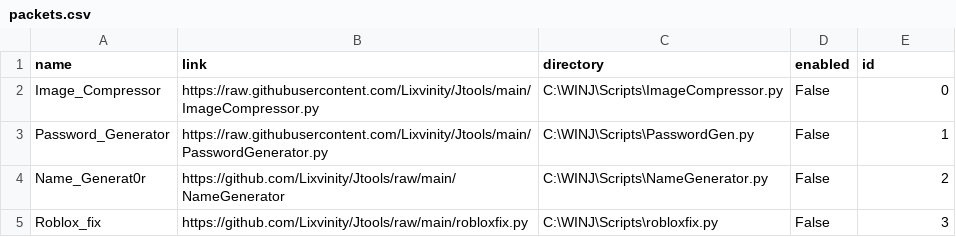
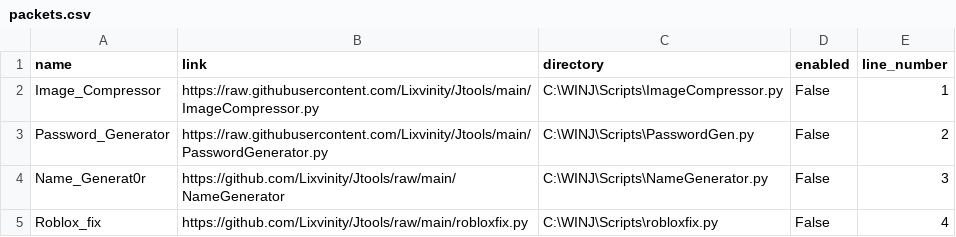
Before and after one commit to Lixvinity/Jtools, a CSV file: Prerequisites/packets.csv, drawn as a sheet.

Commit message:
Update packets.csv

```diff
--- a/Prerequisites/packets.csv
+++ b/Prerequisites/packets.csv
@@ -1,5 +1,5 @@
-name,link,directory,enabled,id
-Image_Compressor,https://raw.githubusercontent.com/Lixvinity/Jtools/main/ImageCompressor.py,C:\WINJ\Scripts\ImageCompressor.py,False,0
-Password_Generator,https://raw.githubusercontent.com/Lixvinity/Jtools/main/PasswordGenerator.py,C:\WINJ\Scripts\PasswordGen.py,False,1
-Name_Generat0r,https://github.com/Lixvinity/Jtools/raw/main/NameGenerator,C:\WINJ\Scripts\NameGenerator.py,False,2
-Roblox_fix,https://github.com/Lixvinity/Jtools/raw/main/robloxfix.py,C:\WINJ\Scripts\robloxfix.py,False,3
+name,link,directory,enabled,line_number
+Image_Compressor,https://raw.githubusercontent.com/Lixvinity/Jtools/main/ImageCompressor.py,C:\WINJ\Scripts\ImageCompressor.py,False,1
+Password_Generator,https://raw.githubusercontent.com/Lixvinity/Jtools/main/PasswordGenerator.py,C:\WINJ\Scripts\PasswordGen.py,False,2
+Name_Generat0r,https://github.com/Lixvinity/Jtools/raw/main/NameGenerator,C:\WINJ\Scripts\NameGenerator.py,False,3
+Roblox_fix,https://github.com/Lixvinity/Jtools/raw/main/robloxfix.py,C:\WINJ\Scripts\robloxfix.py,False,4
```
